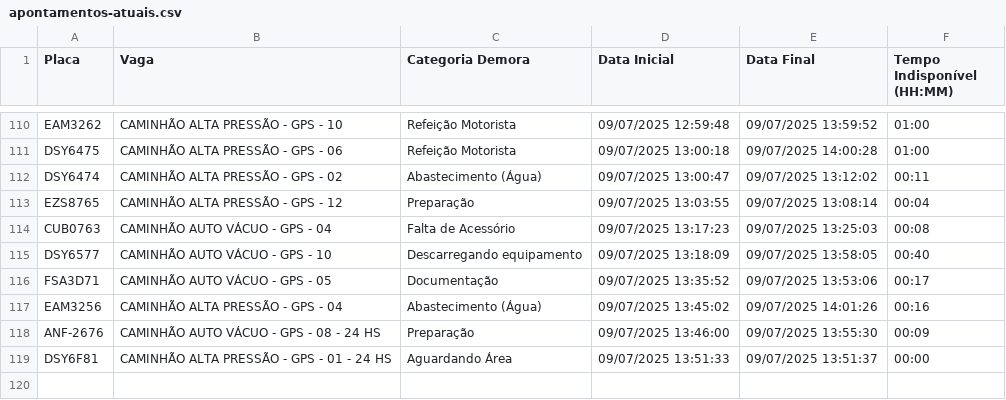
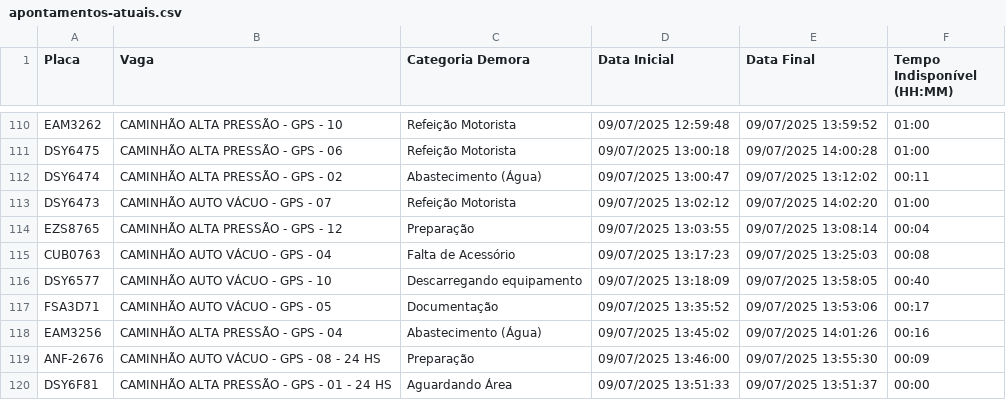
Before and after one commit to GrupoGps-Mecanizada/Banco-De-Dados, a CSV file: Apontamentos/apontamentos-atuais.csv, drawn as a sheet; only a part is shown, gaps mark what is left out.

Commit message:
🔄 Auto-refresh 36: 09/07/2025, 14:18:14 - 0 arquivos

```diff
--- a/Apontamentos/apontamentos-atuais.csv
+++ b/Apontamentos/apontamentos-atuais.csv
@@ -112,2 +112,3 @@
 "DSY6474";"CAMINHÃO ALTA PRESSÃO - GPS - 02";"Abastecimento (Água)";"09/07/2025 13:00:47";"09/07/2025 13:12:02";"00:11"
+"DSY6473";"CAMINHÃO AUTO VÁCUO - GPS - 07";"Refeição Motorista";"09/07/2025 13:02:12";"09/07/2025 14:02:20";"01:00"
 "EZS8765";"CAMINHÃO ALTA PRESSÃO - GPS - 12";"Preparação";"09/07/2025 13:03:55";"09/07/2025 13:08:14";"00:04"
```
